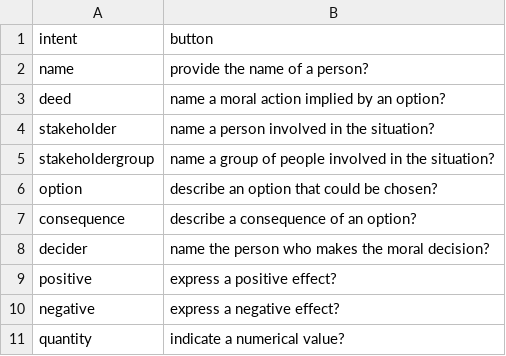
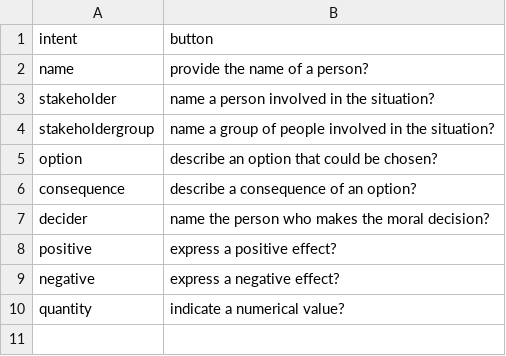
Before and after one commit to AlexRmlt/ethicbot-rasa, a CSV file: data/intent_description_mapping.csv, drawn as a sheet.

Commit message:
changed option and deed handling and added stories

```diff
--- a/data/intent_description_mapping.csv
+++ b/data/intent_description_mapping.csv
@@ -2,3 +2,2 @@ intent,button
 name,provide the name of a person?
-deed,name a moral action implied by an option?
 stakeholder,name a person involved in the situation?
```
Also changed, not shown: 9 other files.
